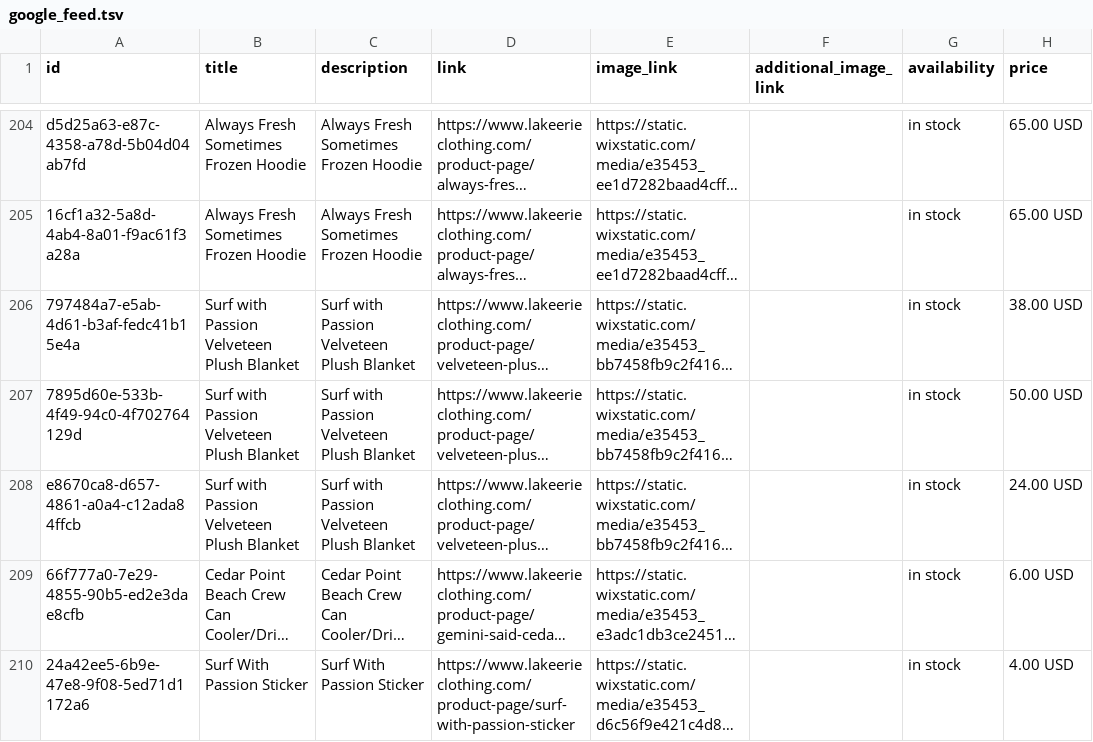
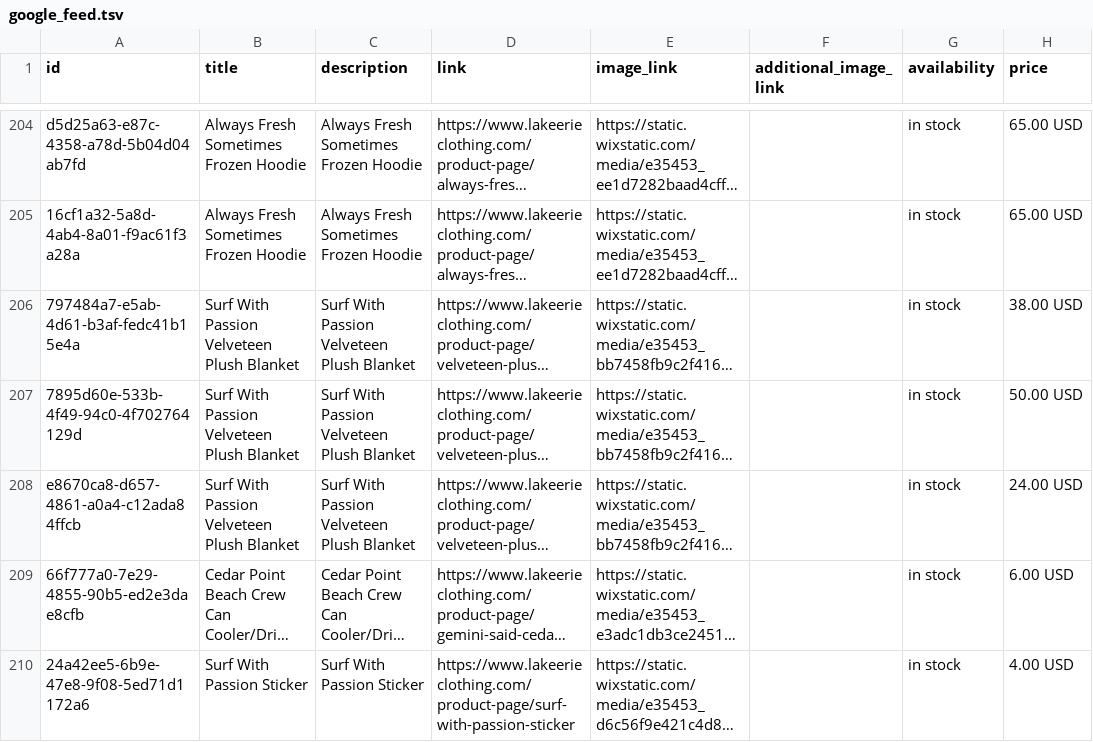
Before and after one commit to pharleg/lecc-google-merchant-feed, a TSV file: google_feed.tsv, drawn as a sheet; only a part is shown, gaps mark what is left out; long unchanged cells end in …; the diff names each change by its address in the sheet, - before the commit and + after, or states it on an @@ line.

```diff
--- a/google_feed.tsv
+++ b/google_feed.tsv
-B206:B208 (title): Surf with Passion Velveteen Plush Blanket
+B206:B208 (title): Surf With Passion Velveteen Plush Blanket
-C206:C208 (description): Surf with Passion Velveteen Plush Blanket
+C206:C208 (description): Surf With Passion Velveteen Plush Blanket
```
